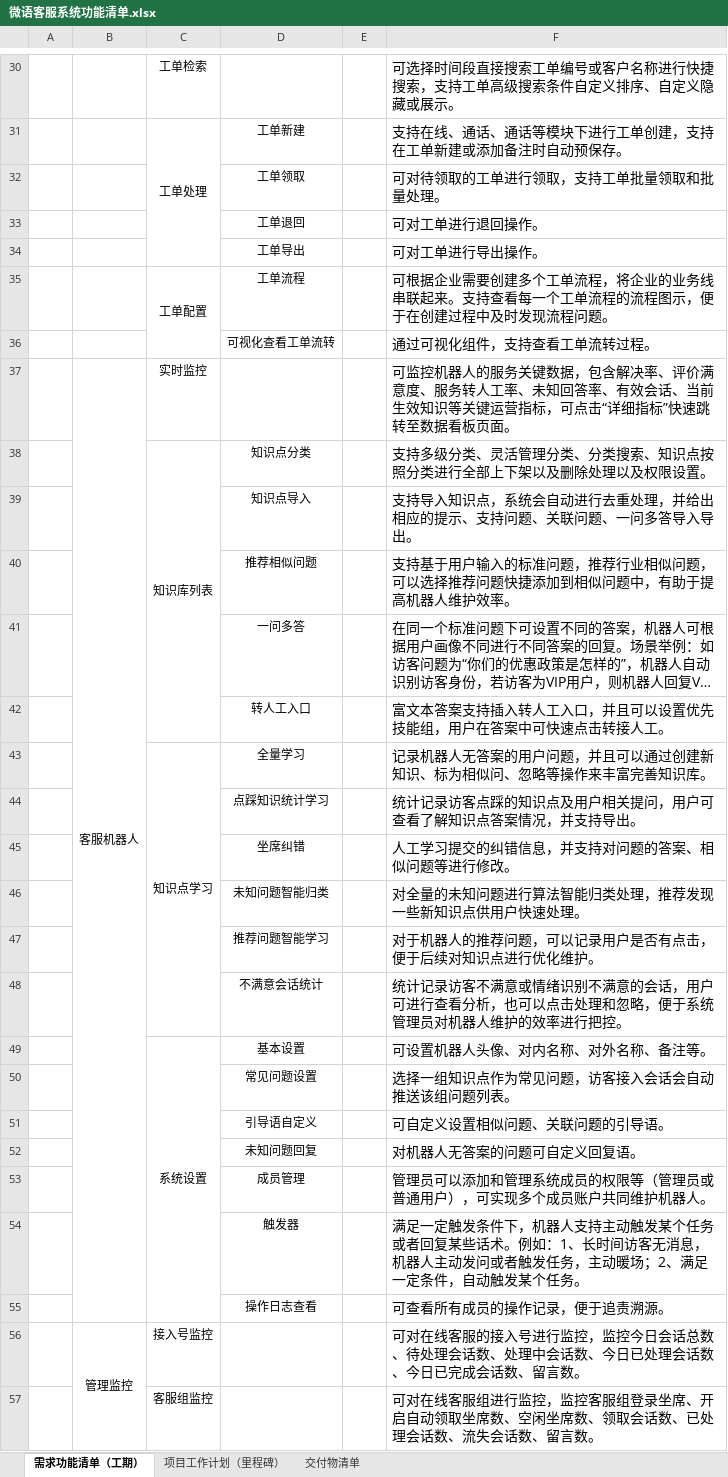
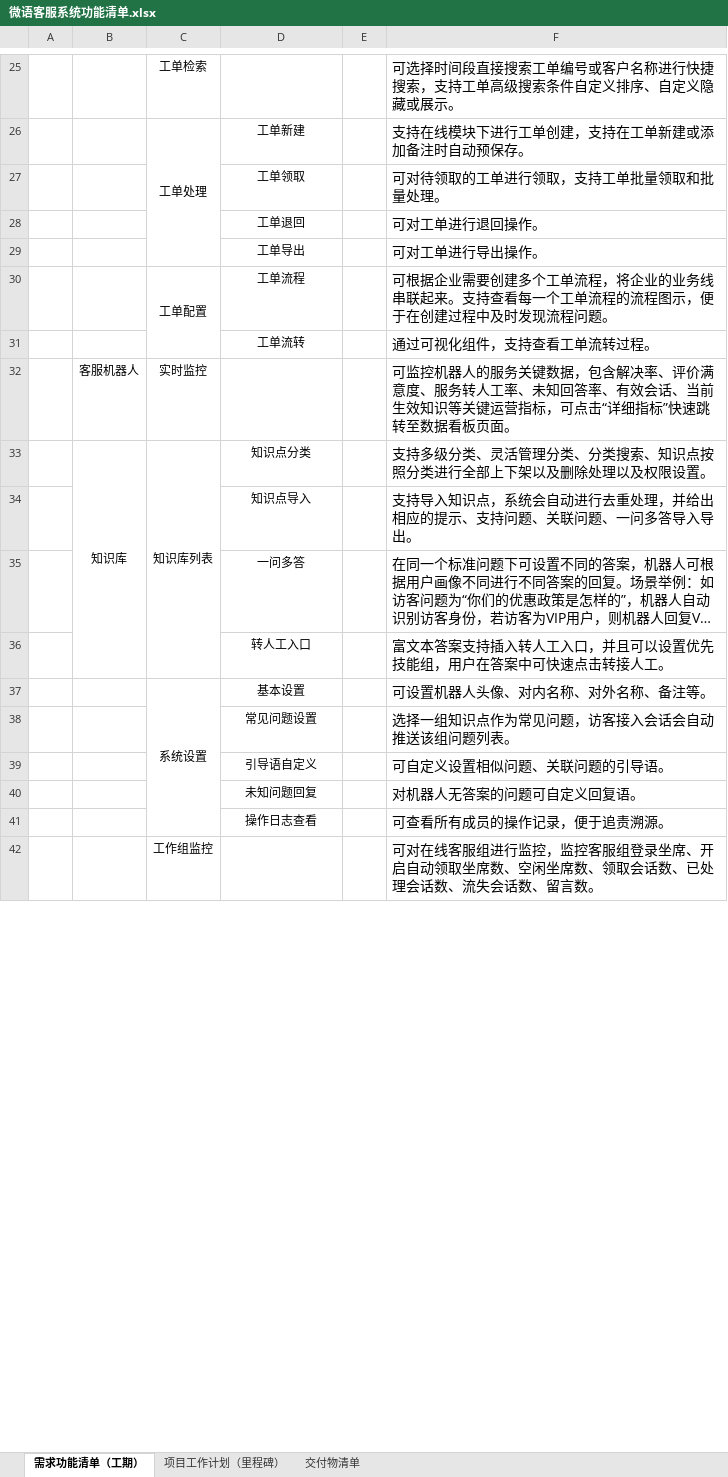
Before and after one commit to Bytedesk/bytedesk-docs, an Excel workbook: downloads/file/微语客服系统功能清单.xlsx, sheet 需求功能清单（工期）, drawn as a sheet; only a part is shown, gaps mark what is left out; long unchanged cells end in …; values as stored, in another font and other column widths than the file's, no borders; removed rows and columns are numbered as before the commit, all else as after; the diff covers the shown part only; the diff names each change by its address in the sheet, - before the commit and + after, or states it on an @@ line.

```diff
--- a/downloads/file/微语客服系统功能清单.xlsx (sheet 需求功能清单（工期）)
+++ b/downloads/file/微语客服系统功能清单.xlsx (sheet 需求功能清单（工期）)
-F26: 支持在线、通话、通话等模块下进行工单创建，支持在工单新建或添加备注时自动预保存。
+F26: 支持在线模块下进行工单创建，支持在工单新建或添加备注时自动预保存。
-D31: 可视化查看工单流转
+D31: 工单流转
-B37:B55 merged
-B33: (empty)
+B33: 知识库
+B33:B36 merged
-row 40:  |  |  | 推荐相似问题 |  | 支持基于用户输入的标准问题，推荐行业相似问题，可以选择推荐问题快捷添加到相似问题中，有助于提高机器人维护效率。
-row 43:  |  | 知识点学习 | 全量学习 |  | 记录机器人无答案的用户问题，并且可以通过创建新知识、标为相似问、忽略等操作来丰富完善知识库。
-row 44:  |  |  | 点踩知识统计学习 |  | 统计记录访客点踩的知识点及用户相关提问，用户可查看了解知识点答案情况，并支持导出。
-row 45:  |  |  | 坐席纠错 |  | 人工学习提交的纠错信息，并支持对问题的答案、相似问题等进行修改。
-row 46:  |  |  | 未知问题智能归类 |  | 对全量的未知问题进行算法智能归类处理，推荐发现一些新知识点供用户快速处理。
-row 47:  |  |  | 推荐问题智能学习 |  | 对于机器人的推荐问题，可以记录用户是否有点击，便于后续对知识点进行优化维护。
-row 48:  |  |  | 不满意会话统计 |  | 统计记录访客不满意或情绪识别不满意的会话，用户可进行查看分析，也可以点击处理和忽略，便于系统管理员对机器人维护的效率进行把控。
-row 53:  |  |  | 成员管理 |  | 管理员可以添加和管理系统成员的权限等（管理员或普通用户），可实现多个成员账户共同维护机器人。
-row 54:  |  |  | 触发器 |  | 满足一定触发条件下，机器人支持主动触发某个任务或者回复某些话术。例如：1、长时间访客无消息，机器人主动发问或者触发任务，主动暖场；2、满足一定条件，自动触发某个任务。
-row 56:  | 管理监控 | 接入号监控 |  |  | 可对在线客服的接入号进行监控，监控今日会话总数、待处理会话数、处理中会话数、今日已处理会话数、今日已完成会话数、留言数。
-C42: 客服组监控
+C42: 工作组监控
```
Also changed, not shown: 1 added row, 6 removed rows, 6 edited cells, cell formats and merged cells elsewhere in this sheet, 4 other files.
